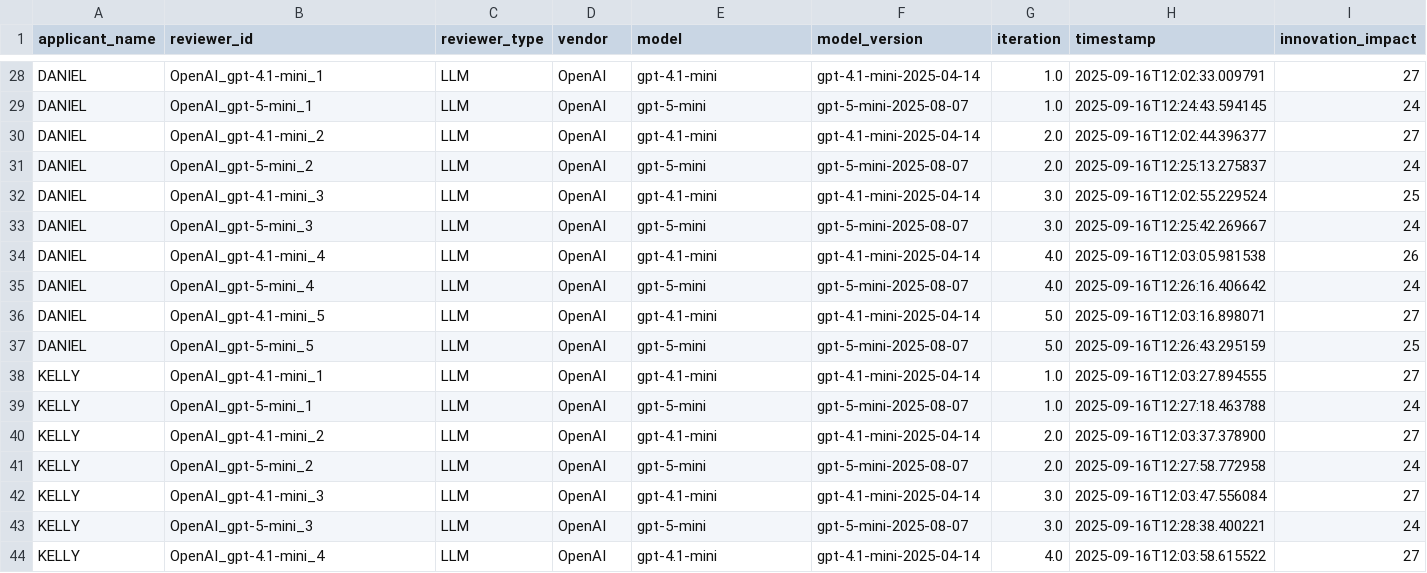
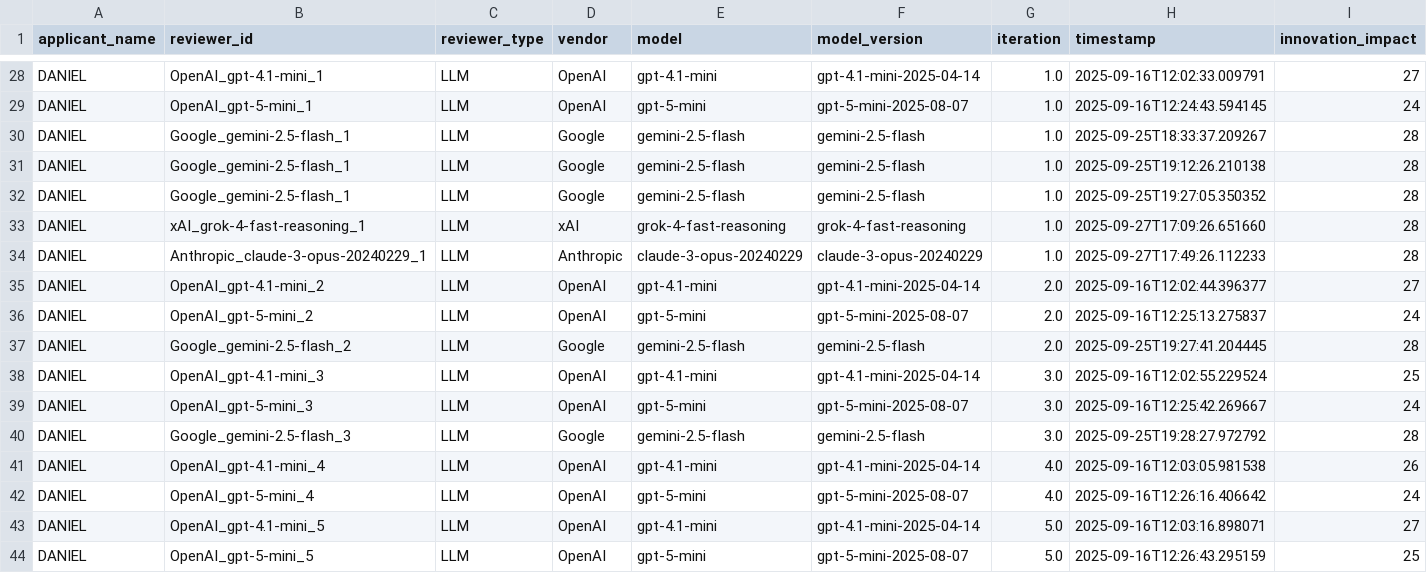
Before and after one commit to hantswilliams/sbu-seedgrant-llm-grantreviewer, a CSV file: data/combined_reviews.csv, drawn as a sheet; only a part is shown, gaps mark what is left out; the shorter side is filled out with more unchanged rows; rows hold the shown columns only; the diff names each change by its address in the sheet, - before the commit and + after, or states it on an @@ line.

Commit message:
currently got working with claude and grok as well; so now have gemeni, openai, anthropic, and grok

```diff
--- a/data/combined_reviews.csv
+++ b/data/combined_reviews.csv
+row 30: DANIEL | Google_gemini-2.5-flash_1 | LLM | Google | gemini-2.5-flash | gemini-2.5-flash | 1.0 | 2025-09-25T18:33:37.209267 | 28
+row 31: DANIEL | Google_gemini-2.5-flash_1 | LLM | Google | gemini-2.5-flash | gemini-2.5-flash | 1.0 | 2025-09-25T19:12:26.210138 | 28
+row 32: DANIEL | Google_gemini-2.5-flash_1 | LLM | Google | gemini-2.5-flash | gemini-2.5-flash | 1.0 | 2025-09-25T19:27:05.350352 | 28
+row 33: DANIEL | xAI_grok-4-fast-reasoning_1 | LLM | xAI | grok-4-fast-reasoning | grok-4-fast-reasoning | 1.0 | 2025-09-27T17:09:26.651660 | 28
+row 34: DANIEL | Anthropic_claude-3-opus-20240229_1 | LLM | Anthropic | claude-3-opus-20240229 | claude-3-opus-20240229 | 1.0 | 2025-09-27T17:49:26.112233 | 28
+row 37: DANIEL | Google_gemini-2.5-flash_2 | LLM | Google | gemini-2.5-flash | gemini-2.5-flash | 2.0 | 2025-09-25T19:27:41.204445 | 28
+row 40: DANIEL | Google_gemini-2.5-flash_3 | LLM | Google | gemini-2.5-flash | gemini-2.5-flash | 3.0 | 2025-09-25T19:28:27.972792 | 28
```
Also changed, not shown: 18 other files.
